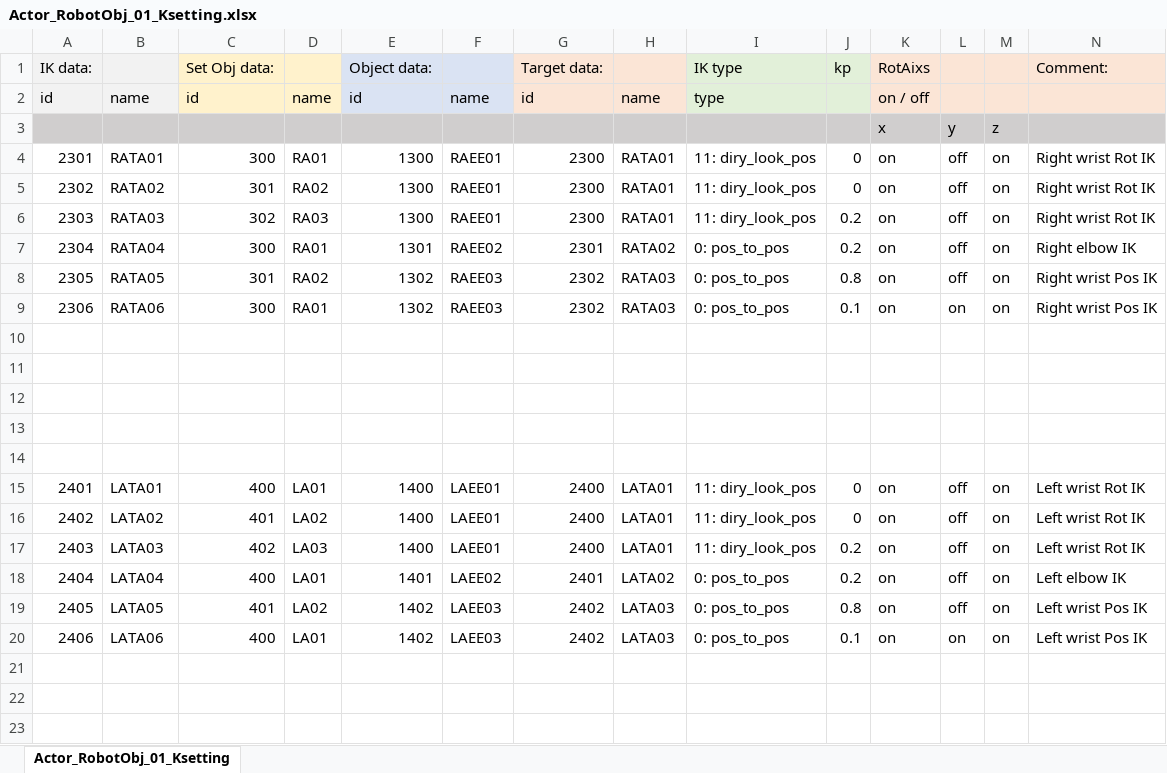
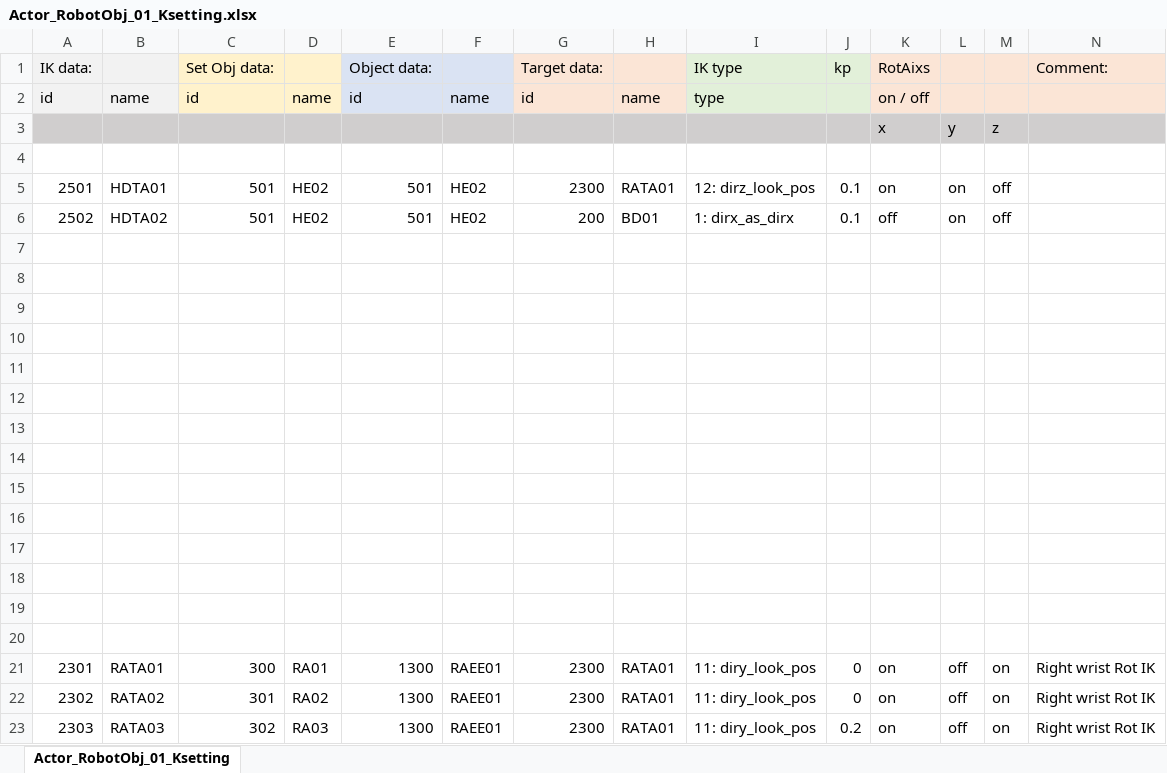
Before and after one commit to Kilimanjaro874/RobotProjectCpp, an Excel workbook: gameCSV/Actor_RobotObj_01_Ksetting.xlsx, sheet Actor_RobotObj_01_Ksetting, drawn as a sheet; only a part is shown; the shorter side is filled out with more unchanged rows; values as stored, in another font and other column widths than the file's, no borders; the diff names each change by its address in the sheet, - before the commit and + after, or states it on an @@ line.

Commit message:
add : [csv] : head ik setting. (look target)

```diff
--- a/gameCSV/Actor_RobotObj_01_Ksetting.xlsx (sheet Actor_RobotObj_01_Ksetting)
+++ b/gameCSV/Actor_RobotObj_01_Ksetting.xlsx (sheet Actor_RobotObj_01_Ksetting)
+row 4: (empty)
+row 5: 2501 | HDTA01 | 501 | HE02 | 501 | HE02 | 2300 | RATA01 | 12: dirz_look_pos | 0.1 | on | on | off
+row 6: 2502 | HDTA02 | 501 | HE02 | 501 | HE02 | 200 | BD01 | 1: dirx_as_dirx | 0.1 | off | on | off
+row 7: (empty)
+row 8: (empty)
+row 9: (empty)
+row 10: (empty)
+row 11: (empty)
+row 12: (empty)
+row 13: (empty)
+row 14: (empty)
+row 15: (empty)
+row 16: (empty)
+row 17: (empty)
+row 18: (empty)
+row 19: (empty)
+row 20: (empty)
```
Also changed, not shown: gameCSV/Actor_RobotObj_01.xlsx, 3 other files.
